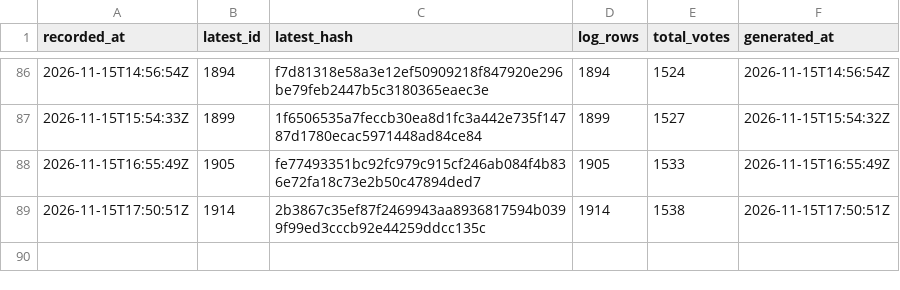
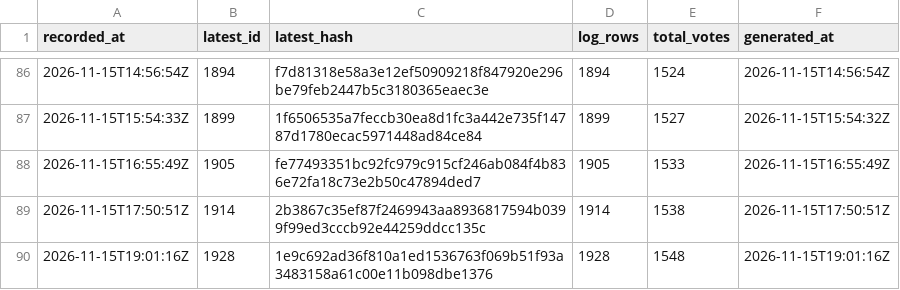
Before and after one commit to listastudentore-afk/lista-studentore-audit, a CSV file: tirana-heads.csv, drawn as a sheet; only a part is shown, gaps mark what is left out.

```diff
--- a/tirana-heads.csv
+++ b/tirana-heads.csv
@@ -89 +89,2 @@ recorded_at,latest_id,latest_hash,log_rows,total_votes,generated_at
 2026-11-15T17:50:51Z,1914,2b3867c35ef87f2469943aa8936817594b0399f99ed3cccb92e44259ddcc135c,1914,1538,2026-11-15T17:50:51Z
+2026-11-15T19:01:16Z,1928,1e9c692ad36f810a1ed1536763f069b51f93a3483158a61c00e11b098dbe1376,1928,1548,2026-11-15T19:01:16Z
```
Also changed, not shown: heads.csv, 1 other file.
